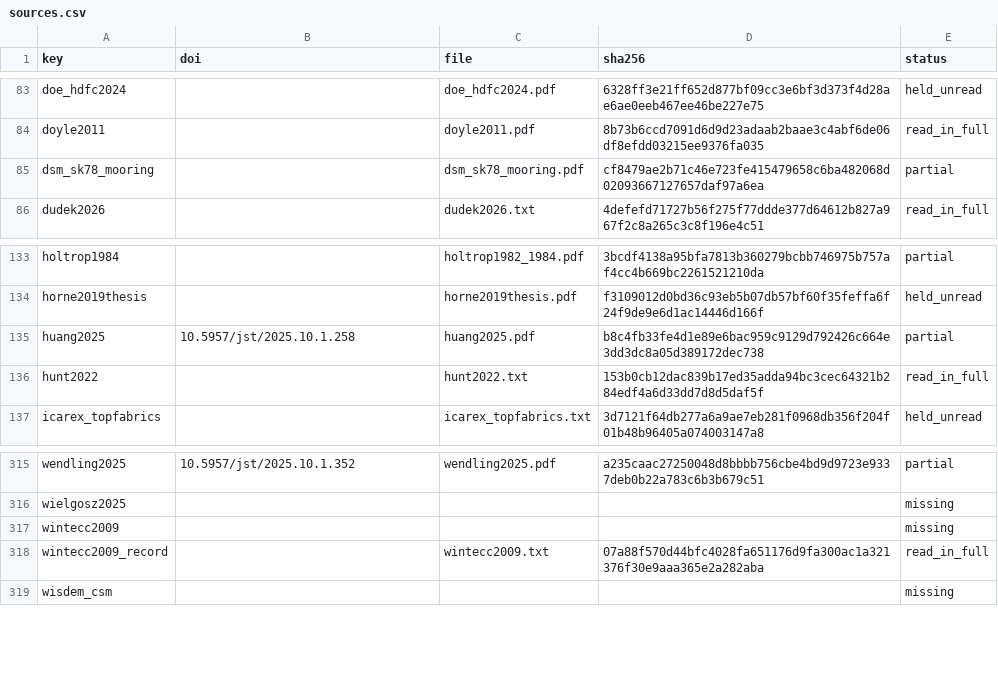
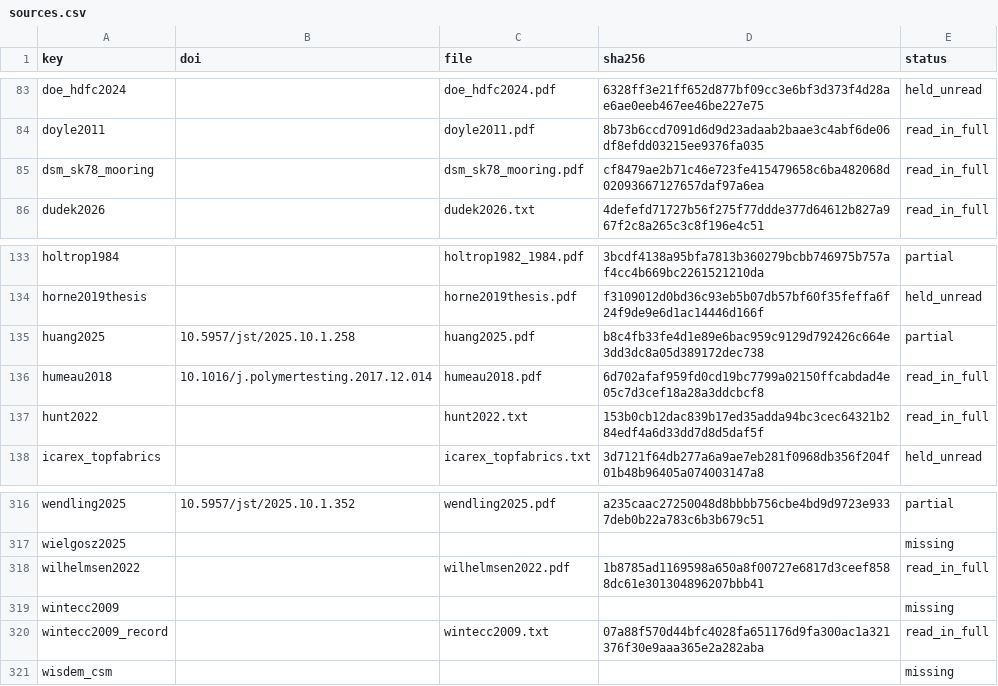
Before and after one commit to 1-Bart-1/WindShipOpt.jl, a CSV file: paper/sources.csv, drawn as a sheet; only a part is shown, gaps mark what is left out.

```diff
--- a/paper/sources.csv
+++ b/paper/sources.csv
@@ -84,3 +84,3 @@ doe_hdfc2024,,doe_hdfc2024.pdf,6328ff3e21ff652d877bf09cc3e6bf3d373f4d28ae6ae0eeb
 doyle2011,,doyle2011.pdf,8b73b6ccd7091d6d9d23adaab2baae3c4abf6de06df8efdd03215ee9376fa035,read_in_full
-dsm_sk78_mooring,,dsm_sk78_mooring.pdf,cf8479ae2b71c46e723fe415479658c6ba482068d02093667127657daf97a6ea,partial
+dsm_sk78_mooring,,dsm_sk78_mooring.pdf,cf8479ae2b71c46e723fe415479658c6ba482068d02093667127657daf97a6ea,read_in_full
 dudek2026,,dudek2026.txt,4defefd71727b56f275f77ddde377d64612b827a967f2c8a265c3c8f196e4c51,read_in_full
@@ -135,2 +135,3 @@ horne2019thesis,,horne2019thesis.pdf,f3109012d0bd36c93eb5b07db57bf60f35feffa6f24
 huang2025,10.5957/jst/2025.10.1.258,huang2025.pdf,b8c4fb33fe4d1e89e6bac959c9129d792426c664e3dd3dc8a05d389172dec738,partial
+humeau2018,10.1016/j.polymertesting.2017.12.014,humeau2018.pdf,6d702afaf959fd0cd19bc7799a02150ffcabdad4e05c7d3cef18a28a3ddcbcf8,read_in_full
 hunt2022,,hunt2022.txt,153b0cb12dac839b17ed35adda94bc3cec64321b284edf4a6d33dd7d8d5daf5f,read_in_full
@@ -316,2 +317,3 @@ wendling2025,10.5957/jst/2025.10.1.352,wendling2025.pdf,a235caac27250048d8bbbb75
 wielgosz2025,,,,missing
+wilhelmsen2022,,wilhelmsen2022.pdf,1b8785ad1169598a650a8f00727e6817d3ceef8588dc61e301304896207bbb41,read_in_full
 wintecc2009,,,,missing
```
Also changed, not shown: 7 other files.
